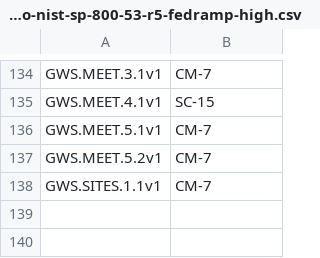
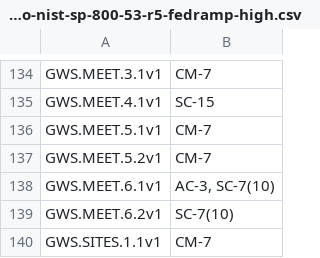
Before and after one commit to cisagov/ScubaGoggles, a CSV file: scubagoggles/mappings/scuba-to-nist-sp-800-53-r5-fedramp-high.csv, drawn as a sheet; only a part is shown, gaps mark what is left out; the diff names each change by its address in the sheet, - before the commit and + after, or states it on an @@ line.

Commit message:
Update scuba-to-nist-sp-800-53-r5-fedramp-high.csv

```diff
--- a/scubagoggles/mappings/scuba-to-nist-sp-800-53-r5-fedramp-high.csv
+++ b/scubagoggles/mappings/scuba-to-nist-sp-800-53-r5-fedramp-high.csv
+row 138: GWS.MEET.6.1v1 | AC-3, SC-7(10)
+row 139: GWS.MEET.6.2v1 | SC-7(10)
```
